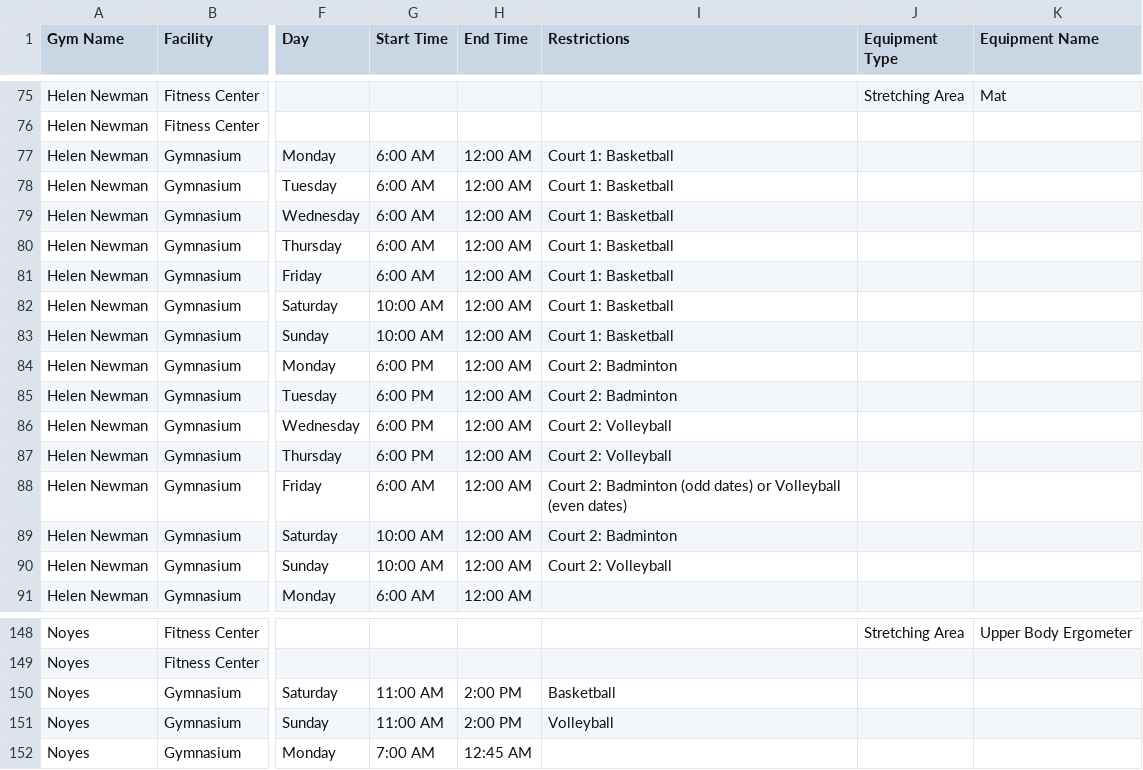
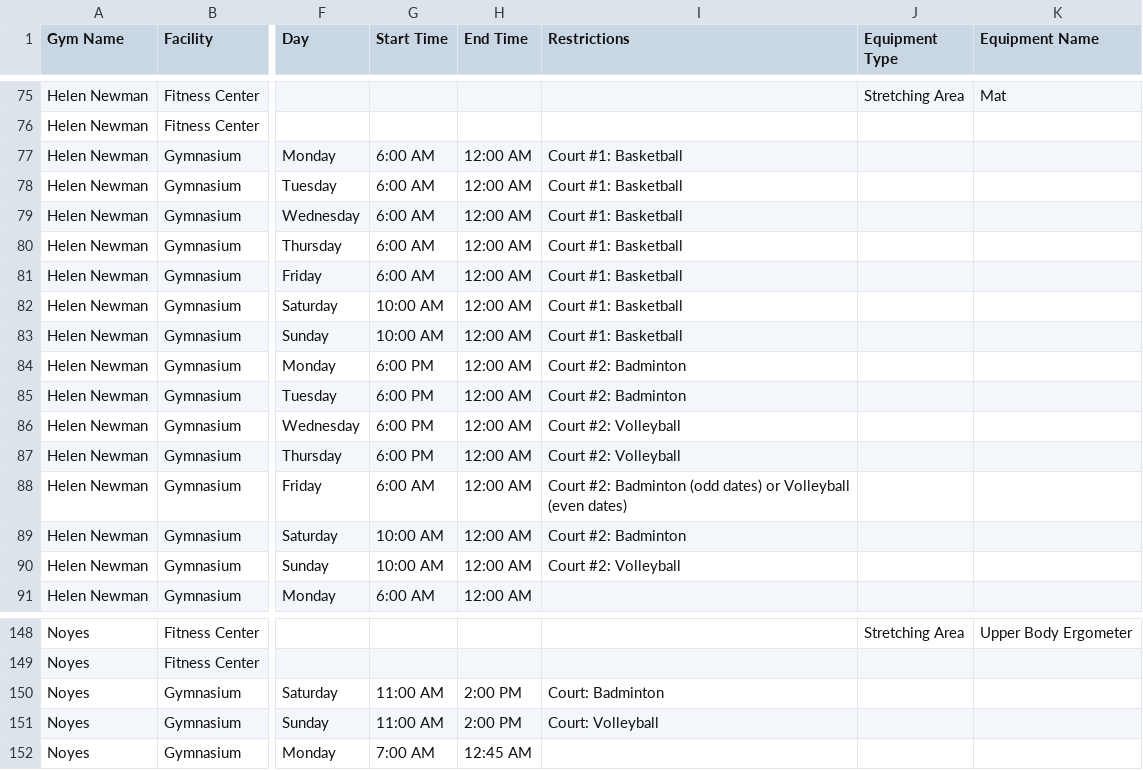
Before and after one commit to cuappdev/uplift-backend, a CSV file: src/data/gym_metadata.csv, drawn as a sheet; only a part is shown, gaps mark what is left out; the diff names each change by its address in the sheet, - before the commit and + after, or states it on an @@ line.

Commit message:
Edit basketball court restrictions and update snapshot tests (#72)

```diff
--- a/src/data/gym_metadata.csv
+++ b/src/data/gym_metadata.csv
-I77:I83 (Restrictions): Court 1: Basketball
+I77:I83 (Restrictions): Court #1: Basketball
-I84:I85 (Restrictions): Court 2: Badminton
+I84:I85 (Restrictions): Court #2: Badminton
-I86:I87 (Restrictions): Court 2: Volleyball
+I86:I87 (Restrictions): Court #2: Volleyball
-I88 (Restrictions): Court 2: Badminton (odd…
+I88 (Restrictions): Court #2: Badminton (odd…
-I89 (Restrictions): Court 2: Badminton
+I89 (Restrictions): Court #2: Badminton
-I90 (Restrictions): Court 2: Volleyball
+I90 (Restrictions): Court #2: Volleyball
-I150 (Restrictions): Basketball
+I150 (Restrictions): Court: Badminton
-I151 (Restrictions): Volleyball
+I151 (Restrictions): Court: Volleyball
```
Also changed, not shown: 3 other files.
